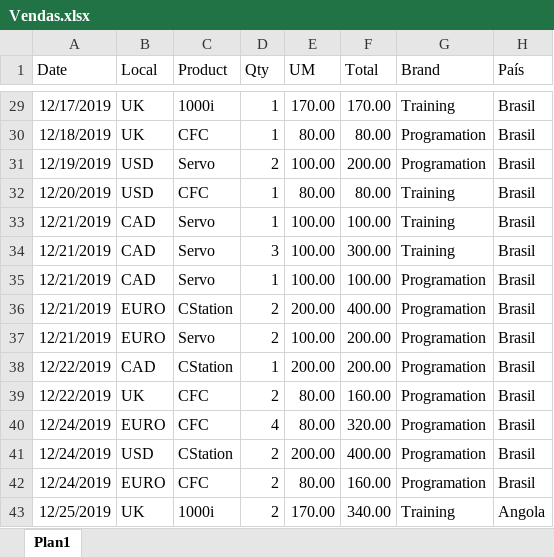
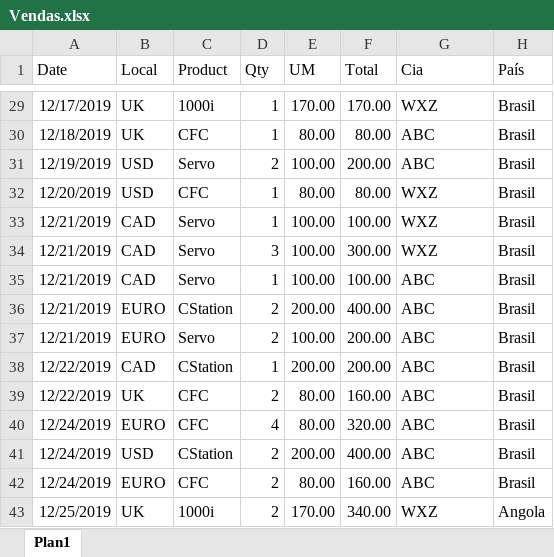
Before and after one commit to Keylla-Rodrigues/Dashboard, an Excel workbook: Vendas.xlsx, sheet Plan1, drawn as a sheet; only a part is shown, gaps mark what is left out; values as stored, in another font and other column widths than the file's, no borders; the diff covers the shown part only; the diff names each change by its address in the sheet, - before the commit and + after, or states it on an @@ line.

```diff
--- a/Vendas.xlsx (sheet Plan1)
+++ b/Vendas.xlsx (sheet Plan1)
-G1: Brand
+G1: Cia
-G29 (Cia): Training
+G29 (Cia): WXZ
-G30:G31 (Cia): Programation
+G30:G31 (Cia): ABC
-G32:G34 (Cia): Training
+G32:G34 (Cia): WXZ
-G35:G42 (Cia): Programation
+G35:G42 (Cia): ABC
-G43 (Cia): Training
+G43 (Cia): WXZ
```
Also changed, not shown: 27 edited cells elsewhere in this sheet, 3 other files.
